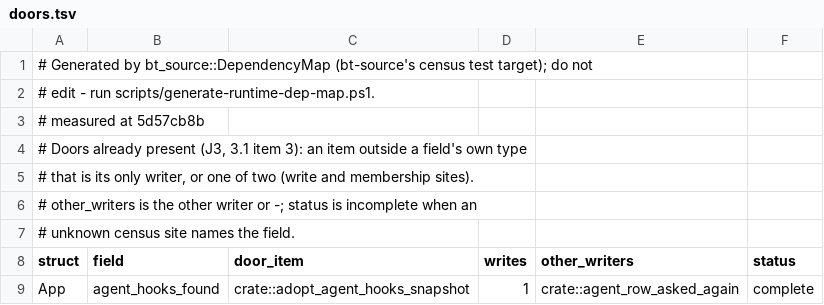
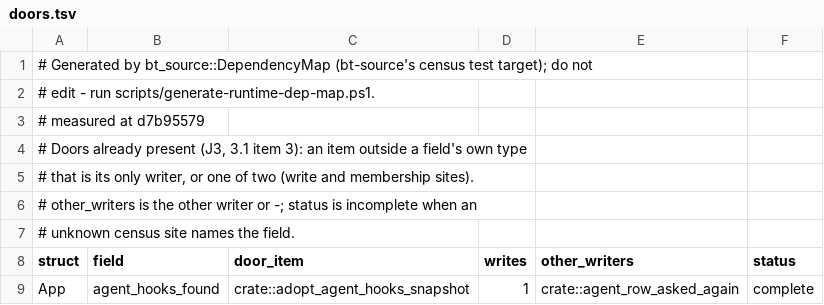
Before and after one commit to lulu-loopp/folio-terminal, a TSV file: docs/plans/design/runtime-dep-map/doors.tsv, drawn as a sheet; only a part is shown.

```diff
--- a/docs/plans/design/runtime-dep-map/doors.tsv
+++ b/docs/plans/design/runtime-dep-map/doors.tsv
@@ -2,3 +2,3 @@
 # edit - run scripts/generate-runtime-dep-map.ps1.
-# measured at 5d57cb8b
+# measured at d7b95579
 # Doors already present (J3, 3.1 item 3): an item outside a field's own type
```
Also changed, not shown: docs/plans/design/runtime-dep-map/fields.tsv, docs/plans/design/runtime-dep-map/topics.tsv, 1 other file.
